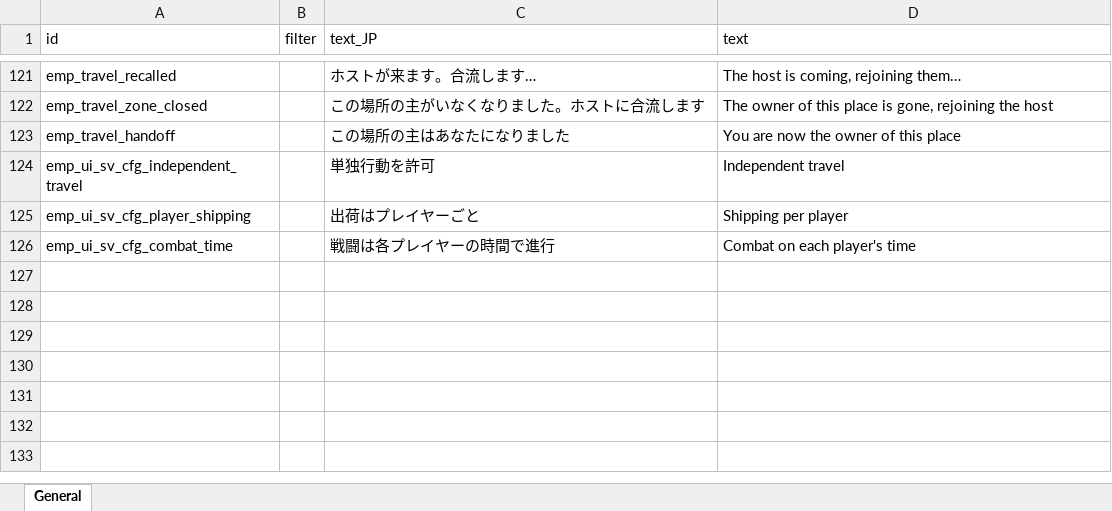
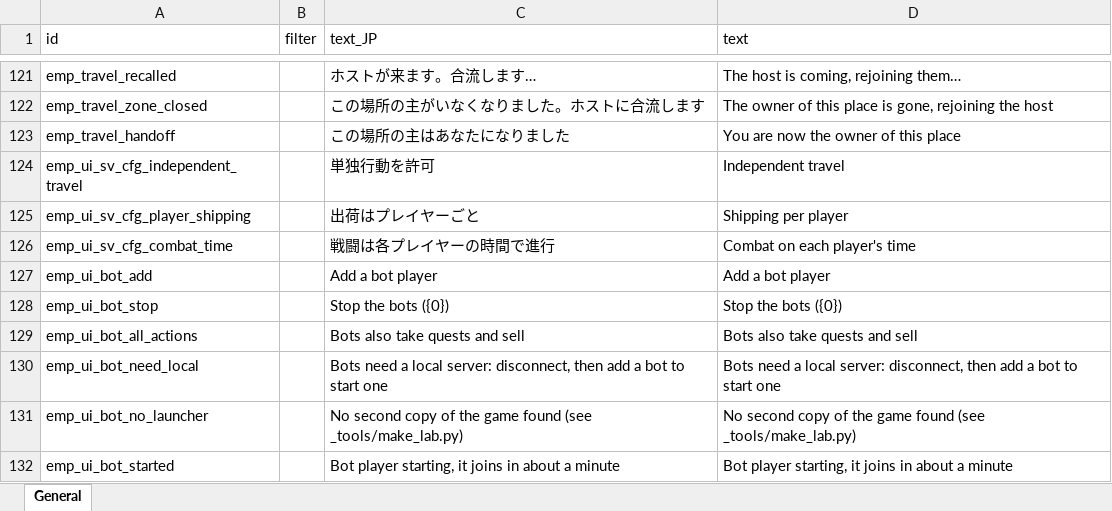
Before and after one commit to devmarcpro/elin-together, an Excel workbook: package/LangMod/EN/emp_localization.xlsx, sheet General, drawn as a sheet; only a part is shown, gaps mark what is left out; values as stored, in another font and other column widths than the file's, no borders; the diff names each change by its address in the sheet, - before the commit and + after, or states it on an @@ line.

```diff
--- a/package/LangMod/EN/emp_localization.xlsx (sheet General)
+++ b/package/LangMod/EN/emp_localization.xlsx (sheet General)
+row 127: emp_ui_bot_add |  | Add a bot player | Add a bot player
+row 128: emp_ui_bot_stop |  | Stop the bots ({0}) | Stop the bots ({0})
+row 129: emp_ui_bot_all_actions |  | Bots also take quests and sell | Bots also take quests and sell
+row 130: emp_ui_bot_need_local |  | Bots need a local server: disconnect, then add a bot to start one | Bots need a local server: disconnect, then add a bot to start one
+row 131: emp_ui_bot_no_launcher |  | No second copy of the game found (see _tools/make_lab.py) | No second copy of the game found (see _tools/make_lab.py)
+row 132: emp_ui_bot_started |  | Bot player starting, it joins in about a minute | Bot player starting, it joins in about a minute
```
Also changed, not shown: 7 other files.
